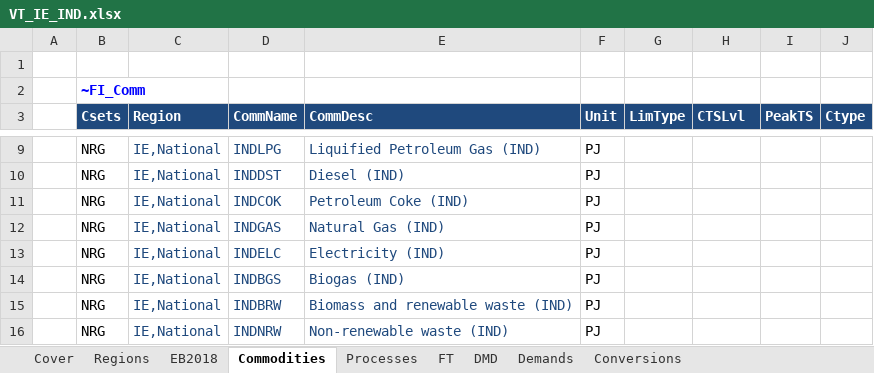
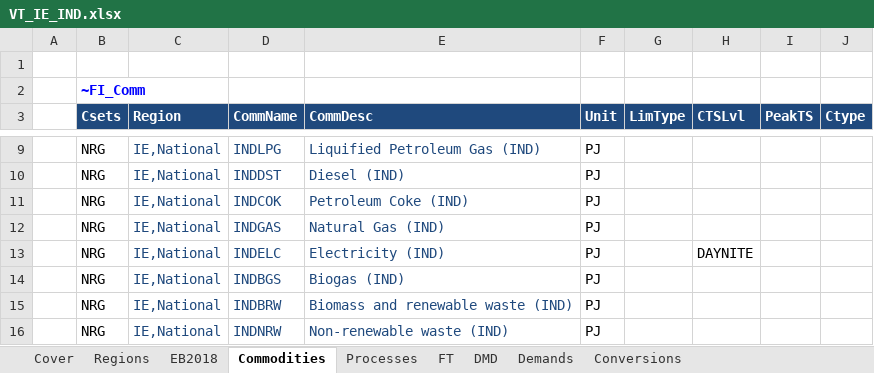
Before and after one commit to MaREI-EPMG/TIM-archived, an Excel workbook: VT_IE_IND.xlsx, sheet Commodities, drawn as a sheet; only a part is shown, gaps mark what is left out; values as stored, in another font and other column widths than the file's, no borders; the diff names each change by its address in the sheet, - before the commit and + after, or states it on an @@ line.

Commit message:
Update process names and define INDELC at DAYNITE level

```diff
--- a/VT_IE_IND.xlsx (sheet Commodities)
+++ b/VT_IE_IND.xlsx (sheet Commodities)
-H13 (CTSLvl): (empty)
+H13 (CTSLvl): DAYNITE
```
Also changed, not shown: sheet Processes, sheet DMD.
